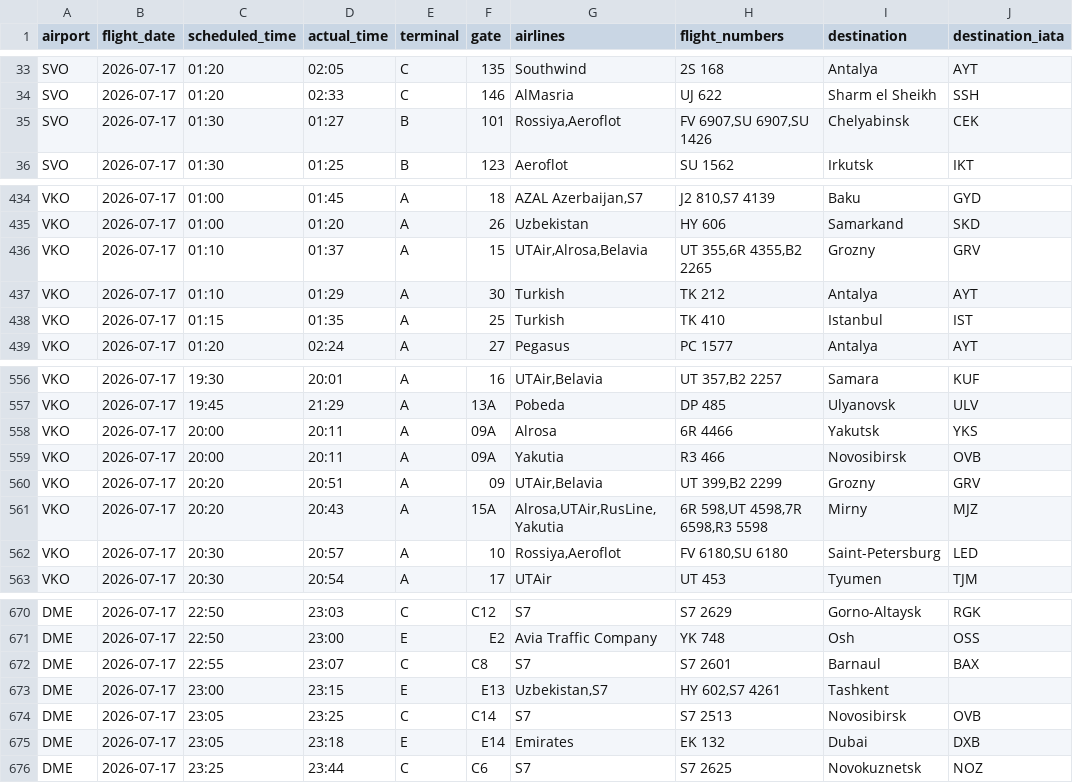
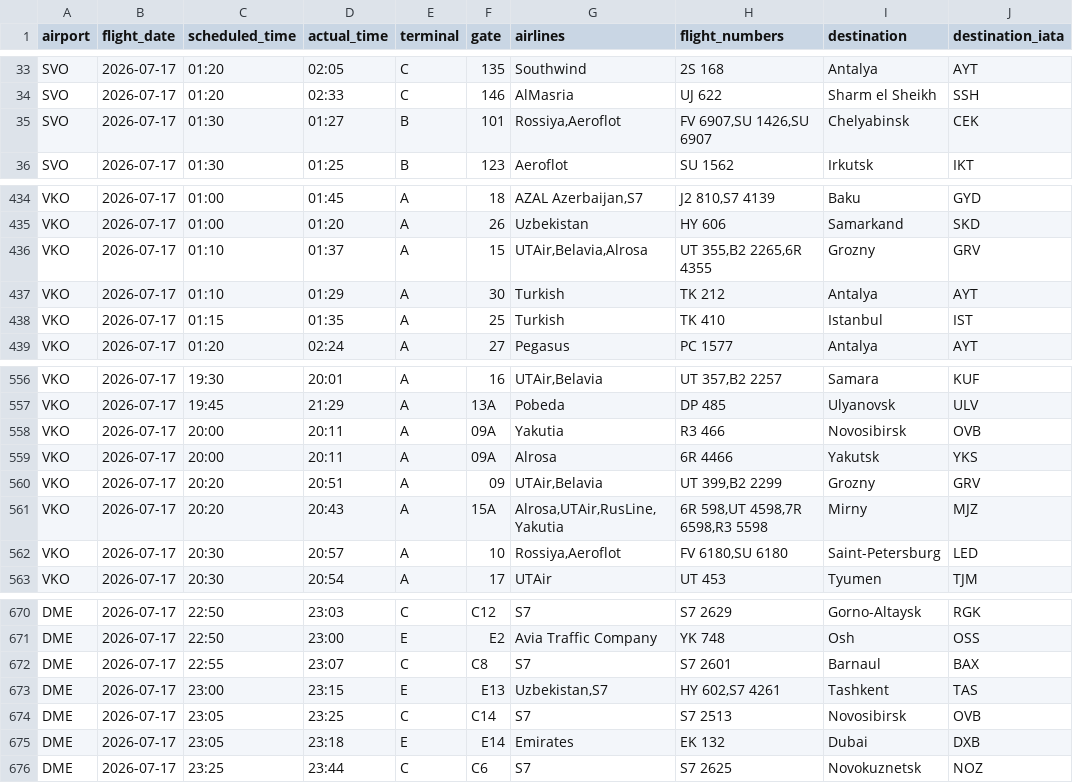
Before and after one commit to vitdmit/moscow-airports-botCLaude, a CSV file: data/daily/2026-07-17.csv, drawn as a sheet; only a part is shown, gaps mark what is left out.

```diff
--- a/data/daily/2026-07-17.csv
+++ b/data/daily/2026-07-17.csv
@@ -34,3 +34,3 @@ SVO,2026-07-17,01:20,02:05,C,135,Southwind,2S 168,Antalya,AYT
 SVO,2026-07-17,01:20,02:33,C,146,AlMasria,UJ 622,Sharm el Sheikh,SSH
-SVO,2026-07-17,01:30,01:27,B,101,"Rossiya,Aeroflot","FV 6907,SU 6907,SU 1426",Chelyabinsk,CEK
+SVO,2026-07-17,01:30,01:27,B,101,"Rossiya,Aeroflot","FV 6907,SU 1426,SU 6907",Chelyabinsk,CEK
 SVO,2026-07-17,01:30,01:25,B,123,Aeroflot,SU 1562,Irkutsk,IKT
@@ -435,3 +435,3 @@ VKO,2026-07-17,01:00,01:45,A,18,"AZAL Azerbaijan,S7","J2 810,S7 4139",Baku,GYD
 VKO,2026-07-17,01:00,01:20,A,26,Uzbekistan,HY 606,Samarkand,SKD
-VKO,2026-07-17,01:10,01:37,A,15,"UTAir,Alrosa,Belavia","UT 355,6R 4355,B2 2265",Grozny,GRV
+VKO,2026-07-17,01:10,01:37,A,15,"UTAir,Belavia,Alrosa","UT 355,B2 2265,6R 4355",Grozny,GRV
 VKO,2026-07-17,01:10,01:29,A,30,Turkish,TK 212,Antalya,AYT
@@ -557,4 +557,4 @@ VKO,2026-07-17,19:30,20:01,A,16,"UTAir,Belavia","UT 357,B2 2257",Samara,KUF
 VKO,2026-07-17,19:45,21:29,A,13A,Pobeda,DP 485,Ulyanovsk,ULV
+VKO,2026-07-17,20:00,20:11,A,09A,Yakutia,R3 466,Novosibirsk,OVB
 VKO,2026-07-17,20:00,20:11,A,09A,Alrosa,6R 4466,Yakutsk,YKS
-VKO,2026-07-17,20:00,20:11,A,09A,Yakutia,R3 466,Novosibirsk,OVB
 VKO,2026-07-17,20:20,20:51,A,09,"UTAir,Belavia","UT 399,B2 2299",Grozny,GRV
@@ -672,3 +672,3 @@ DME,2026-07-17,22:50,23:00,E,E2,Avia Traffic Company,YK 748,Osh,OSS
 DME,2026-07-17,22:55,23:07,C,C8,S7,S7 2601,Barnaul,BAX
-DME,2026-07-17,23:00,23:15,E,E13,"Uzbekistan,S7","HY 602,S7 4261",Tashkent,
+DME,2026-07-17,23:00,23:15,E,E13,"Uzbekistan,S7","HY 602,S7 4261",Tashkent,TAS
 DME,2026-07-17,23:05,23:25,C,C14,S7,S7 2513,Novosibirsk,OVB
```
Also changed, not shown: 1 other file.
